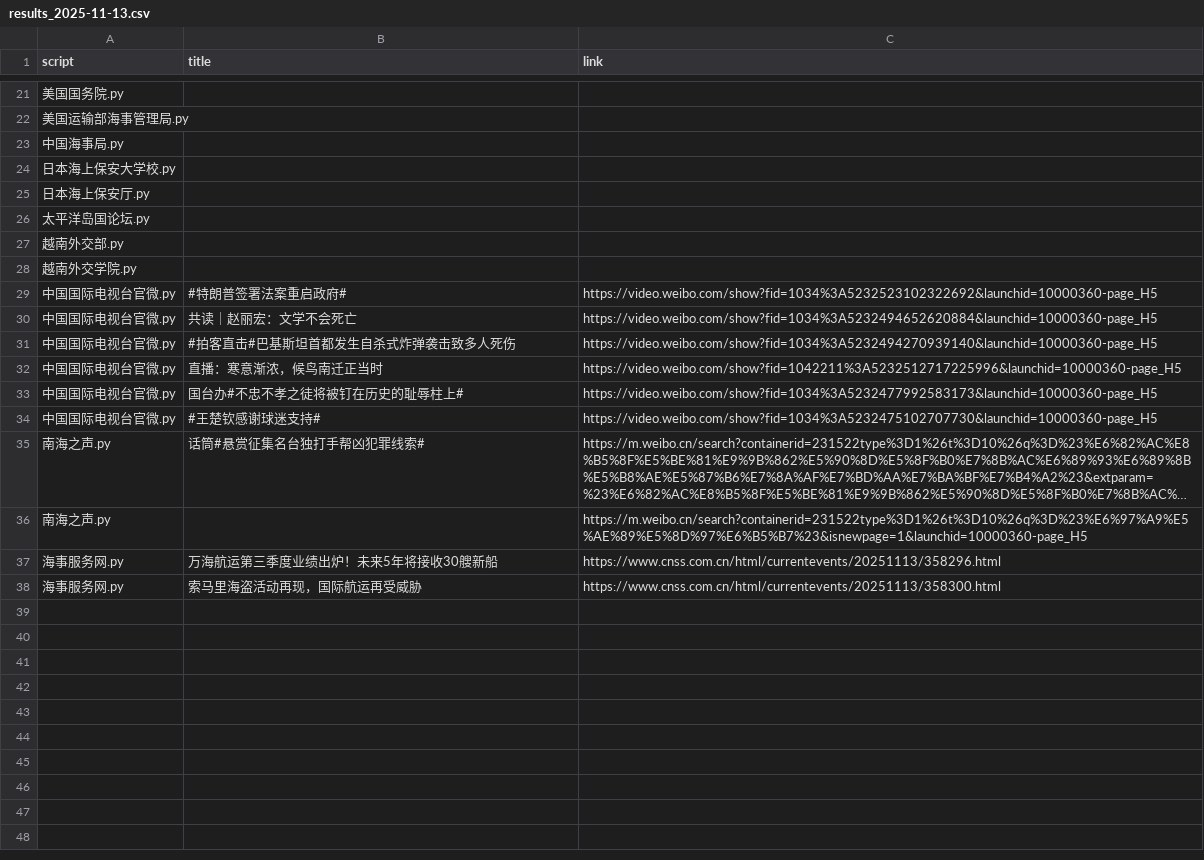
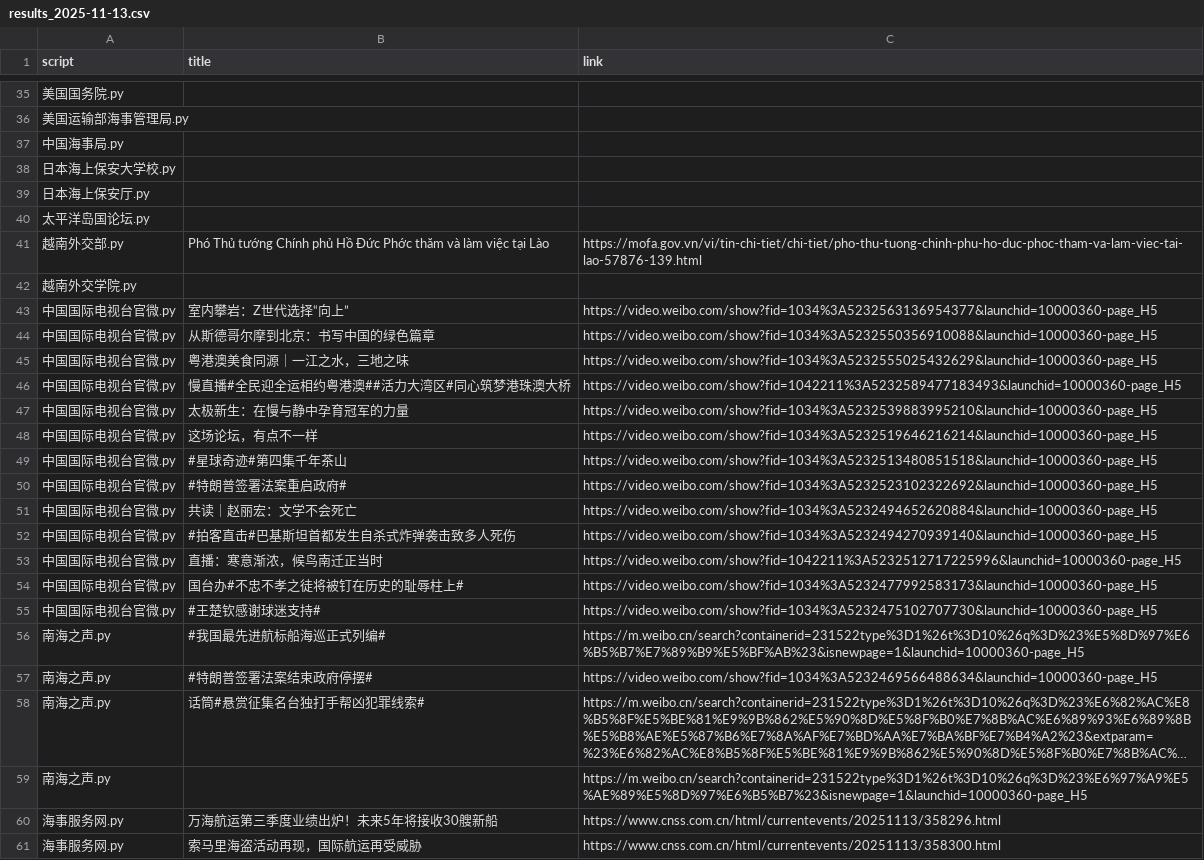
Before and after one commit to KACSH9/---, a CSV file: results_2025-11-13.csv, drawn as a sheet; only a part is shown, gaps mark what is left out; long unchanged cells end in …; addresses are those after the commit; the diff covers the shown part only; the diff names each change by its address in the sheet, - before the commit and + after, or states it on an @@ line.

```diff
--- a/results_2025-11-13.csv
+++ b/results_2025-11-13.csv
-B41 (title): (empty)
+B41 (title): Phó Thủ tướng Chính phủ Hồ Đức Phớc thăm và làm việc tại Lào
-C41 (link): (empty)
+C41 (link): https://mofa.gov.vn/vi/tin-chi-tiet/chi-tiet/pho-thu-tuong-chinh-phu-ho-duc-phoc-tham-va-lam-viec-tai-lao-57876-139.html
+row 43: 中国国际电视台官微.py | 室内攀岩：Z世代选择“向上” | https://video.weibo.com/show?fid=1034%3A5232563136954377&launchid=10000360-page_H5
+row 44: 中国国际电视台官微.py | 从斯德哥尔摩到北京：书写中国的绿色篇章 | https://video.weibo.com/show?fid=1034%3A5232550356910088&launchid=10000360-page_H5
+row 45: 中国国际电视台官微.py | 粤港澳美食同源｜一江之水，三地之味 | https://video.weibo.com/show?fid=1034%3A5232555025432629&launchid=10000360-page_H5
+row 46: 中国国际电视台官微.py | 慢直播#全民迎全运相约粤港澳##活力大湾区#同心筑梦港珠澳大桥 | https://video.weibo.com/show?fid=1042211%3A5232589477183493&launchid=10000360-page_H5
+row 47: 中国国际电视台官微.py | 太极新生：在慢与静中孕育冠军的力量 | https://video.weibo.com/show?fid=1034%3A5232539883995210&launchid=10000360-page_H5
+row 48: 中国国际电视台官微.py | 这场论坛，有点不一样 | https://video.weibo.com/show?fid=1034%3A5232519646216214&launchid=10000360-page_H5
+row 49: 中国国际电视台官微.py | #星球奇迹#第四集千年茶山 | https://video.weibo.com/show?fid=1034%3A5232513480851518&launchid=10000360-page_H5
+row 56: 南海之声.py | #我国最先进航标船海巡正式列编# | https://m.weibo.cn/search?containerid=231522type%3D1%26t%3D10%26q%3D%23%E5%8D%97%E6%B5%B7%E7%89%B9%E5%BF%AB%23&isnewpage=1&launchid=10000360-page_H5
+row 57: 南海之声.py | #特朗普签署法案结束政府停摆# | https://video.weibo.com/show?fid=1034%3A5232469566488634&launchid=10000360-page_H5
```
Also changed, not shown: 14 added rows elsewhere in this file.
